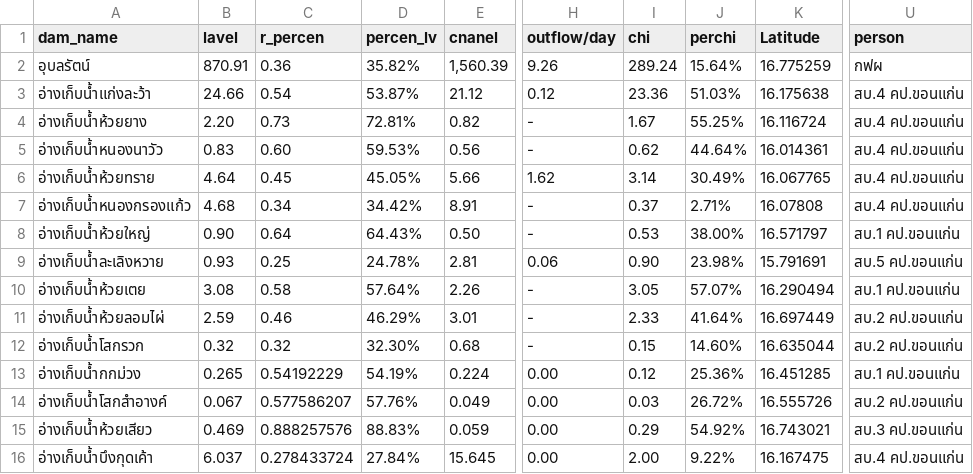
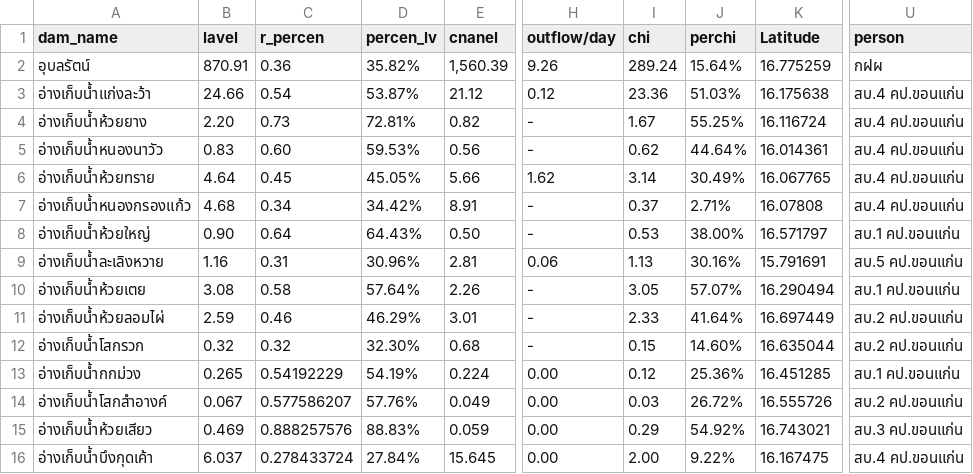
Before and after one commit to janeprapha/janemap, a CSV file: mapku.csv, drawn as a sheet; only a part is shown, gaps mark what is left out; the diff names each change by its address in the sheet, - before the commit and + after, or states it on an @@ line.

Commit message:
Add files via upload

```diff
--- a/mapku.csv
+++ b/mapku.csv
-U2 (person): กฟผ
+U2 (person): กฝผ
-B9 (lavel): 0.93
+B9 (lavel): 1.16
-C9 (r_percen): 0.25
+C9 (r_percen): 0.31
-D9 (percen_lv): 24.78%
+D9 (percen_lv): 30.96%
-I9 (chi): 0.90
+I9 (chi): 1.13
-J9 (perchi): 23.98%
+J9 (perchi): 30.16%
```
